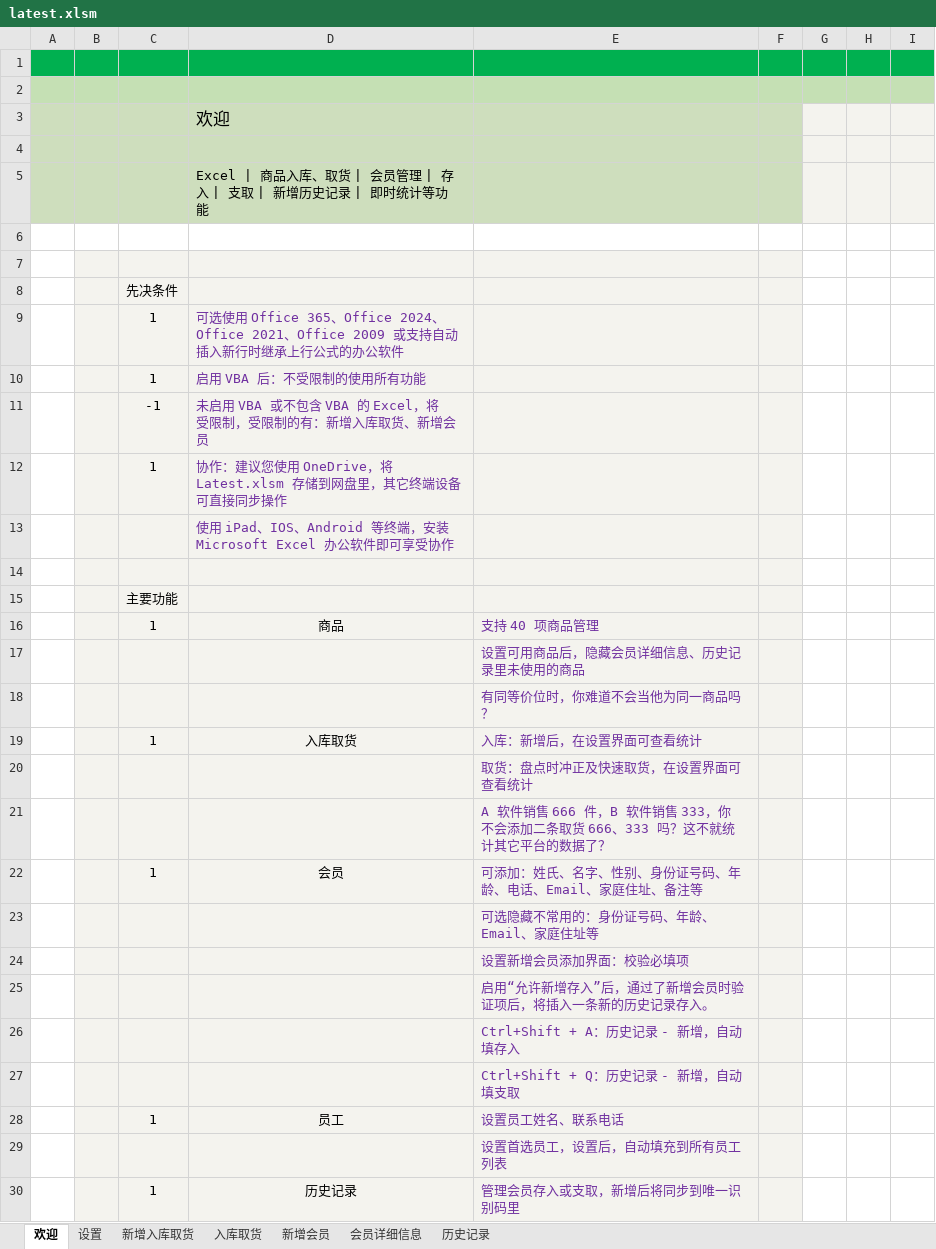
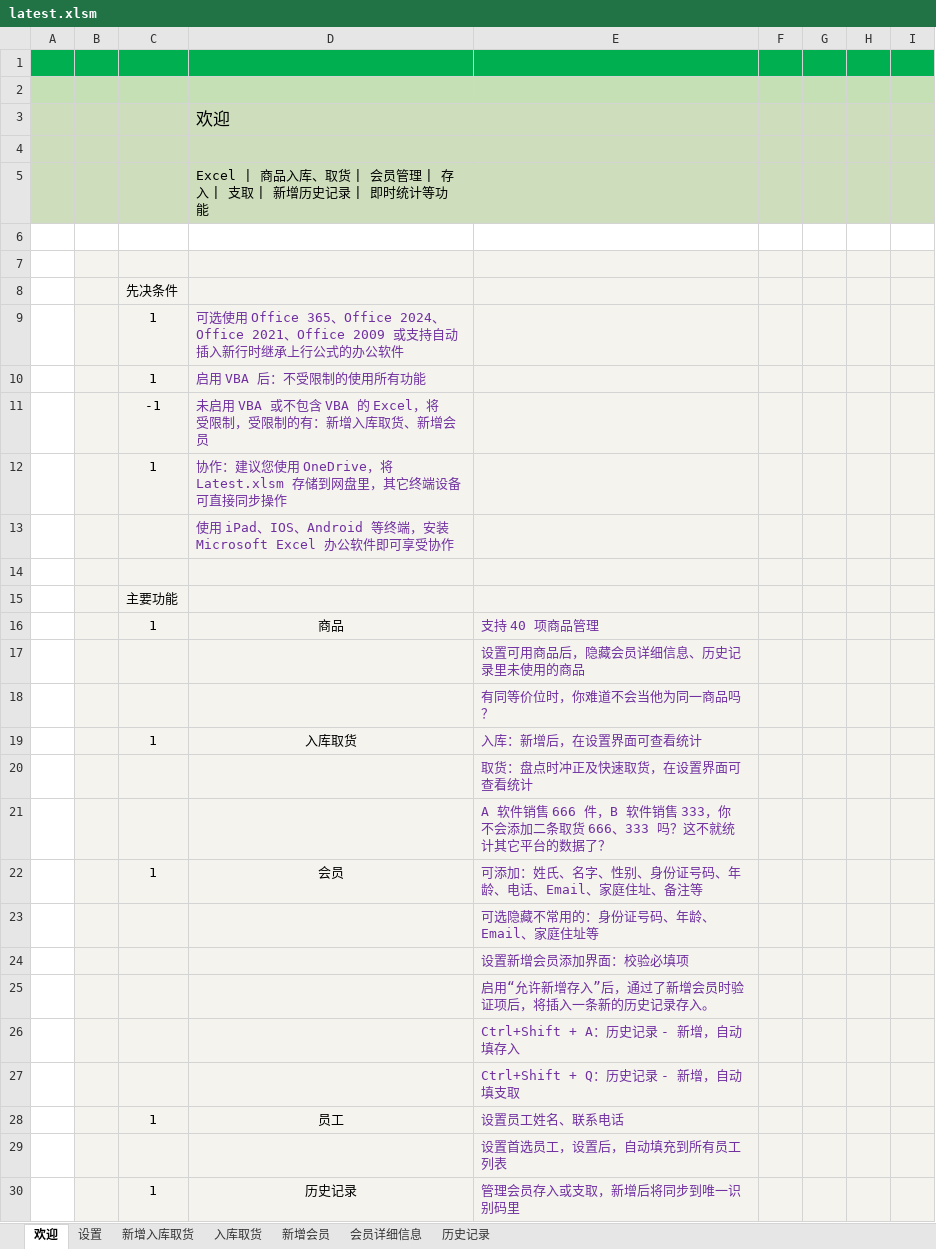
Before and after one commit to ilikeyi/Office, an Excel workbook: Storage/latest.xlsm, sheet 欢迎, drawn as a sheet; only a part is shown; values as stored, in another font and other column widths than the file's, no borders; charts and pictures and conditional formats not drawn; the diff covers the shown part only; the diff names each change by its address in the sheet, - before the commit and + after, or states it on an @@ line.

```diff
--- a/Storage/latest.xlsm (sheet 欢迎)
+++ b/Storage/latest.xlsm (sheet 欢迎)
-G3:I5 fill: #F4F3EE
+G3:I5 fill: #CEDEBD
-G7:I30 fill: none
+G7:I30 fill: #F4F3EE
```
Also changed, not shown: 6 edited cells and cell formats elsewhere in this sheet, sheet 设置, sheet 入库取货, sheet 新增入库取货, sheet 新增会员, sheet 历史记录, formulas that keep their value.
